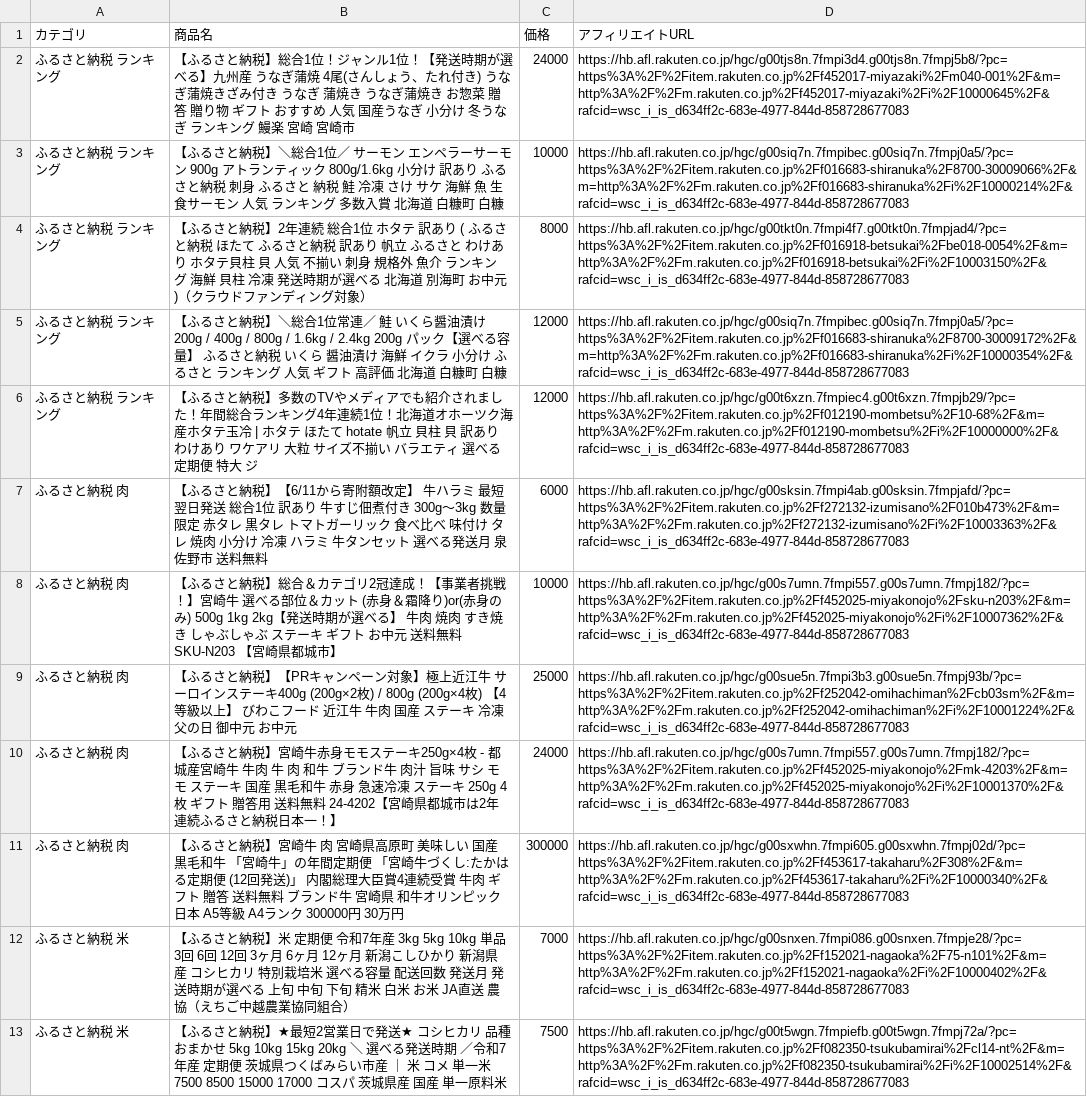
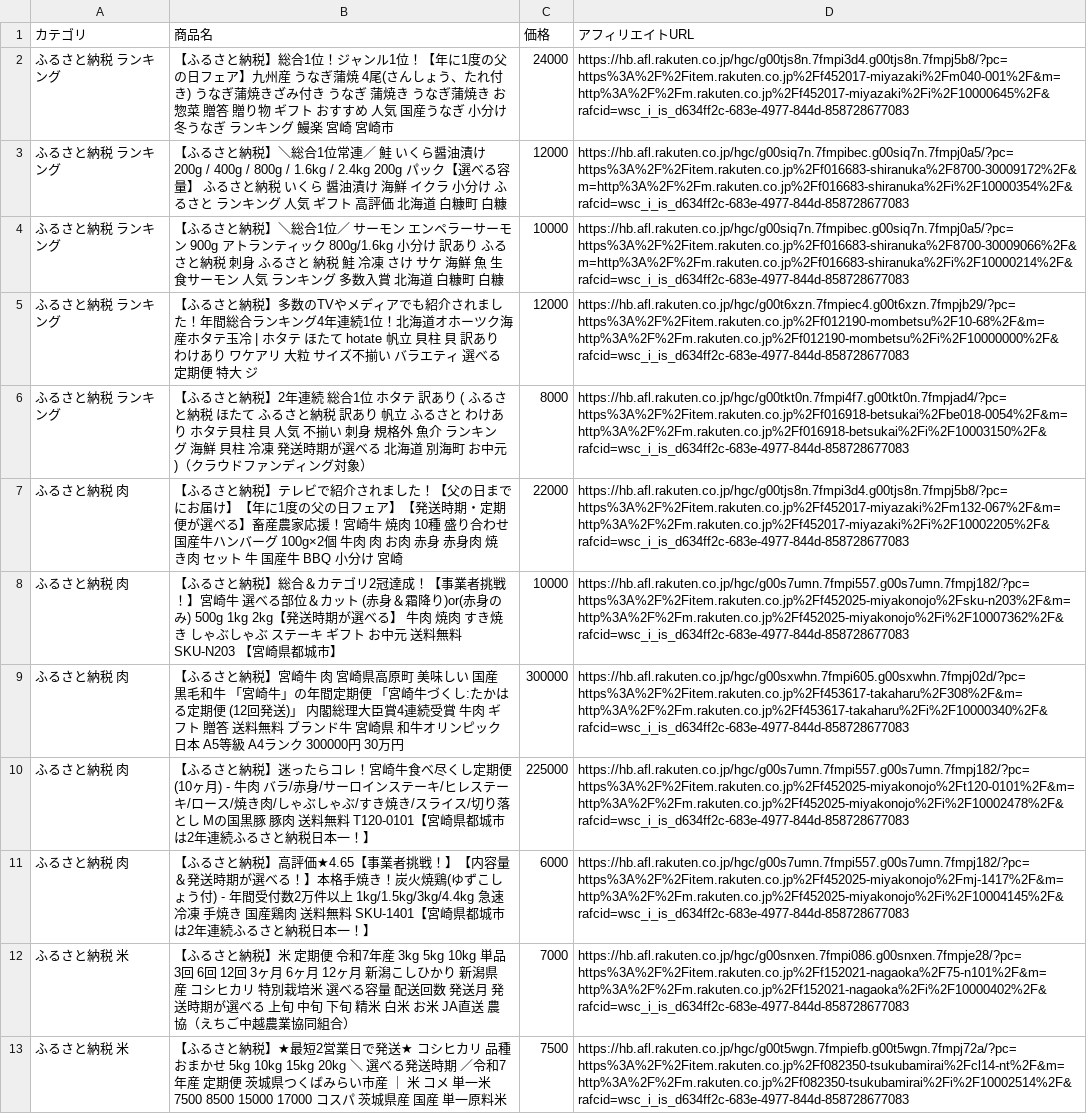
Before and after one commit to nrh44702-cell/rakuten-scraper, a CSV file: affiliate_products.csv, drawn as a sheet; only a part is shown; removed rows and columns are numbered as before the commit, all else as after; the diff covers the shown part only; the diff names each change by its address in the sheet, - before the commit and + after, or states it on an @@ line.

```diff
--- a/affiliate_products.csv
+++ b/affiliate_products.csv
-B2 (商品名): …1位！【発送時期が選べる】九州産…
+B2 (商品名): …1位！【年に1度の父の日フェア】九州産…
@@ row 5 moved to row 3: ふるさと納税 ランキング @@
@@ row 6 moved to row 5: ふるさと納税 ランキング @@
-row 7: ふるさと納税 肉 | 【ふるさと納税】【6/11から寄附額改定】 牛ハラミ 最短翌日発送 総合1位 訳あり 牛すじ佃煮付き 300g～3kg 数量限定 赤タレ 黒タレ トマトガーリック 食べ比べ 味付け タレ 焼肉 小分け 冷凍 ハラミ 牛タンセット 選べる発送月 泉佐野市 送料無料 | 6000 | https://hb.afl.rakuten.co.jp/hgc/g00sksin.7fmpi4ab.g00sksin.7fmpjafd/?pc=https%3A%2F%2Fitem.rakuten.co.jp%2Ff272132-izumisano%2F010b473%2F&m=http%3A%2F%2Fm.rakuten.co.jp%2Ff272132-izumisano%2Fi%2F10003363%2F&rafcid=wsc_i_is_d634ff2c-683e-4977-844d-858728677083
+row 7: ふるさと納税 肉 | 【ふるさと納税】テレビで紹介されました！【父の日までにお届け】【年に1度の父の日フェア】【発送時期・定期便が選べる】畜産農家応援！宮崎牛 焼肉 10種 盛り合わせ 国産牛ハンバーグ 100g×2個 牛肉 肉 お肉 赤身 赤身肉 焼き肉 セット 牛 国産牛 BBQ 小分け 宮崎 | 22000 | https://hb.afl.rakuten.co.jp/hgc/g00tjs8n.7fmpi3d4.g00tjs8n.7fmpj5b8/?pc=https%3A%2F%2Fitem.rakuten.co.jp%2Ff452017-miyazaki%2Fm132-067%2F&m=http%3A%2F%2Fm.rakuten.co.jp%2Ff452017-miyazaki%2Fi%2F10002205%2F&rafcid=wsc_i_is_d634ff2c-683e-4977-844d-858728677083
-row 9: ふるさと納税 肉 | 【ふるさと納税】【PRキャンペーン対象】極上近江牛 サーロインステーキ400g (200g×2枚) / 800g (200g×4枚) 【4等級以上】 びわこフード 近江牛 牛肉 国産 ステーキ 冷凍 父の日 御中元 お中元 | 25000 | https://hb.afl.rakuten.co.jp/hgc/g00sue5n.7fmpi3b3.g00sue5n.7fmpj93b/?pc=https%3A%2F%2Fitem.rakuten.co.jp%2Ff252042-omihachiman%2Fcb03sm%2F&m=http%3A%2F%2Fm.rakuten.co.jp%2Ff252042-omihachiman%2Fi%2F10001224%2F&rafcid=wsc_i_is_d634ff2c-683e-4977-844d-858728677083
-row 10: ふるさと納税 肉 | 【ふるさと納税】宮崎牛赤身モモステーキ250g×4枚 - 都城産宮崎牛 牛肉 牛 肉 和牛 ブランド牛 肉汁 旨味 サシ モモ ステーキ 国産 黒毛和牛 赤身 急速冷凍 ステーキ 250g 4枚 ギフト 贈答用 送料無料 24-4202【宮崎県都城市は2年連続ふるさと納税日本一！】 | 24000 | https://hb.afl.rakuten.co.jp/hgc/g00s7umn.7fmpi557.g00s7umn.7fmpj182/?pc=https%3A%2F%2Fitem.rakuten.co.jp%2Ff452025-miyakonojo%2Fmk-4203%2F&m=http%3A%2F%2Fm.rakuten.co.jp%2Ff452025-miyakonojo%2Fi%2F10001370%2F&rafcid=wsc_i_is_d634ff2c-683e-4977-844d-858728677083
+row 10: ふるさと納税 肉 | 【ふるさと納税】迷ったらコレ！宮崎牛食べ尽くし定期便(10ヶ月) - 牛肉 バラ/赤身/サーロインステーキ/ヒレステーキ/ロース/焼き肉/しゃぶしゃぶ/すき焼き/スライス/切り落とし Mの国黒豚 豚肉 送料無料 T120-0101【宮崎県都城市は2年連続ふるさと納税日本一！】 | 225000 | https://hb.afl.rakuten.co.jp/hgc/g00s7umn.7fmpi557.g00s7umn.7fmpj182/?pc=https%3A%2F%2Fitem.rakuten.co.jp%2Ff452025-miyakonojo%2Ft120-0101%2F&m=http%3A%2F%2Fm.rakuten.co.jp%2Ff452025-miyakonojo%2Fi%2F10002478%2F&rafcid=wsc_i_is_d634ff2c-683e-4977-844d-858728677083
+row 11: ふるさと納税 肉 | 【ふるさと納税】高評価★4.65【事業者挑戦！】【内容量＆発送時期が選べる！】本格手焼き！炭火焼鶏(ゆずこしょう付) - 年間受付数2万件以上 1kg/1.5kg/3kg/4.4kg 急速冷凍 手焼き 国産鶏肉 送料無料 SKU-1401【宮崎県都城市は2年連続ふるさと納税日本一！】 | 6000 | https://hb.afl.rakuten.co.jp/hgc/g00s7umn.7fmpi557.g00s7umn.7fmpj182/?pc=https%3A%2F%2Fitem.rakuten.co.jp%2Ff452025-miyakonojo%2Fmj-1417%2F&m=http%3A%2F%2Fm.rakuten.co.jp%2Ff452025-miyakonojo%2Fi%2F10004145%2F&rafcid=wsc_i_is_d634ff2c-683e-4977-844d-858728677083
```
Also changed, not shown: 1 added row, 6 removed rows and 2 moved rows elsewhere in this file, 1 other file.
